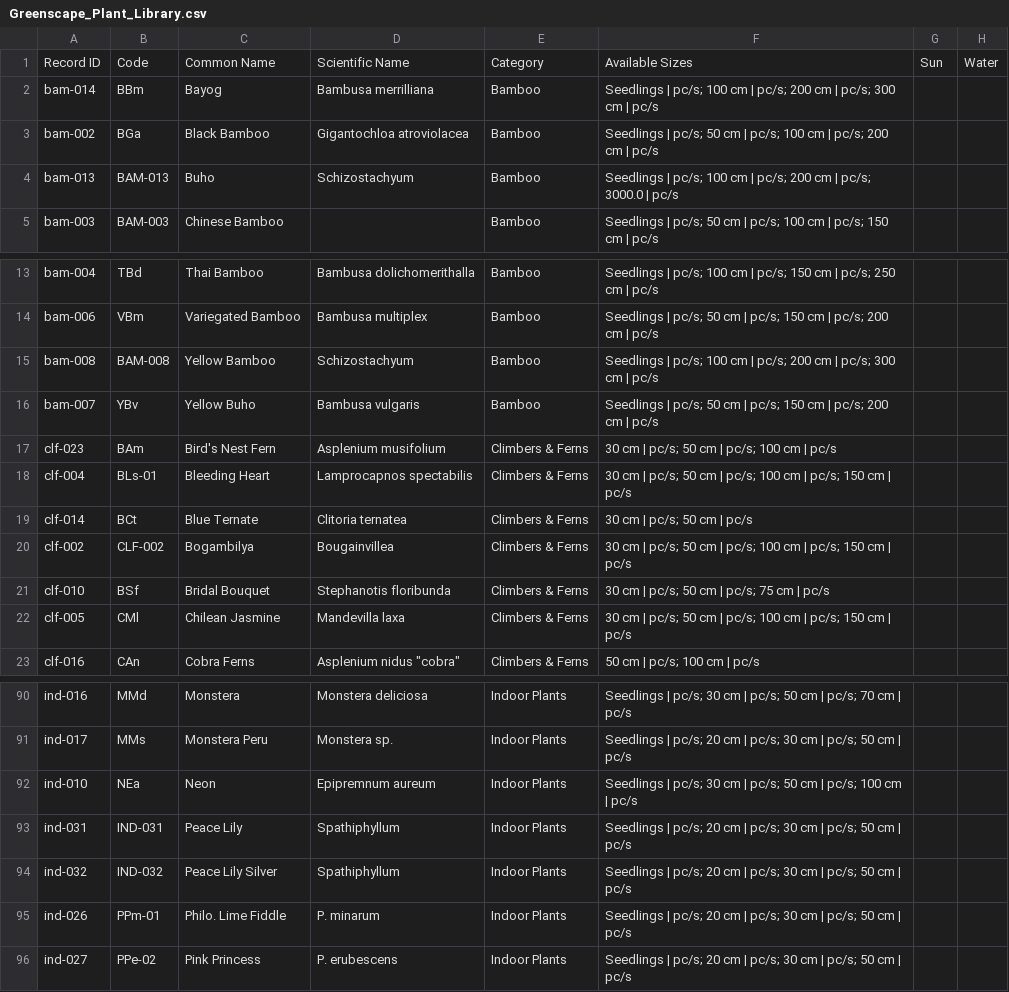
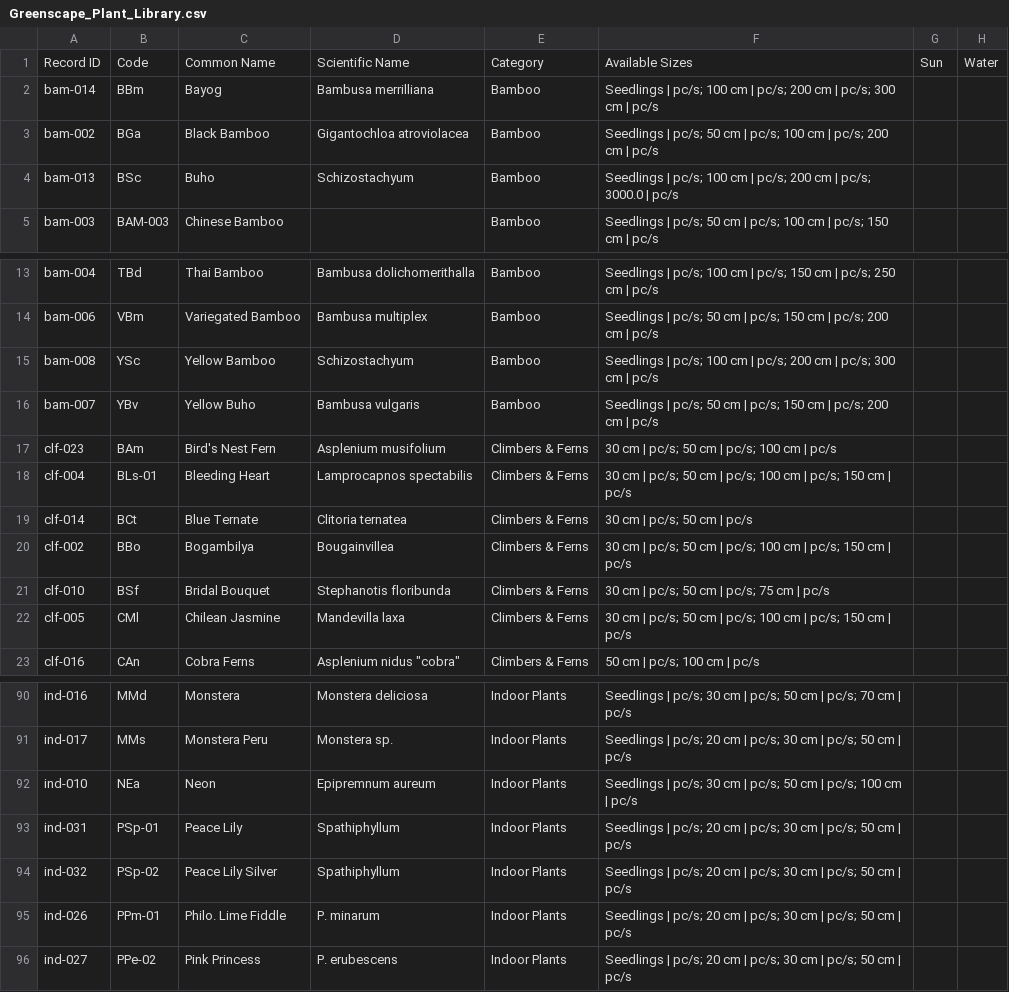
Before and after one commit to nyxdcz/greenscape-plant-library, a CSV file: data/Greenscape_Plant_Library.csv, drawn as a sheet; only a part is shown, gaps mark what is left out; the diff names each change by its address in the sheet, - before the commit and + after, or states it on an @@ line.

```diff
--- a/data/Greenscape_Plant_Library.csv
+++ b/data/Greenscape_Plant_Library.csv
-B4: BAM-013
+B4: BSc
-B15: BAM-008
+B15: YSc
-B20: CLF-002
+B20: BBo
-B93: IND-031
+B93: PSp-01
-B94: IND-032
+B94: PSp-02
```
Also changed, not shown: 6 other files.
